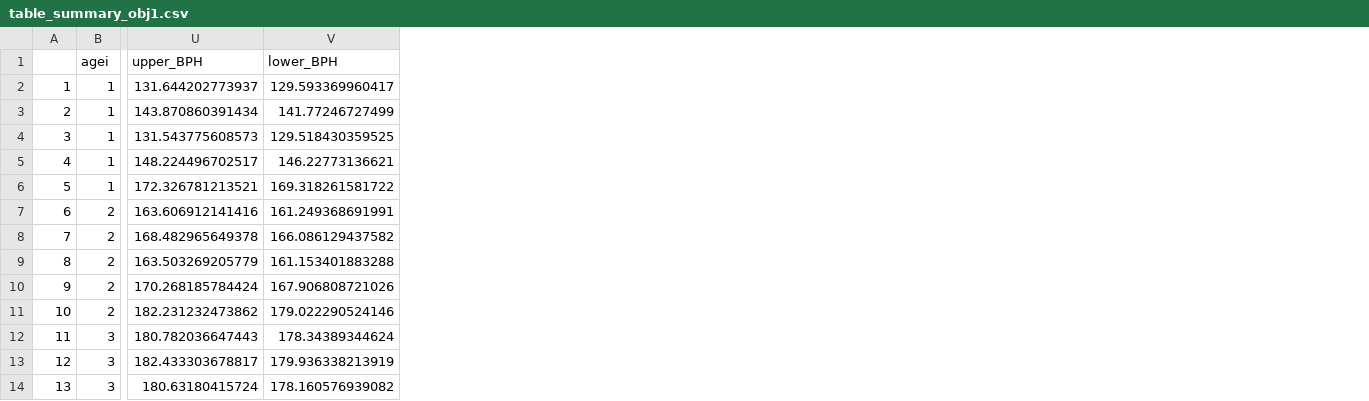
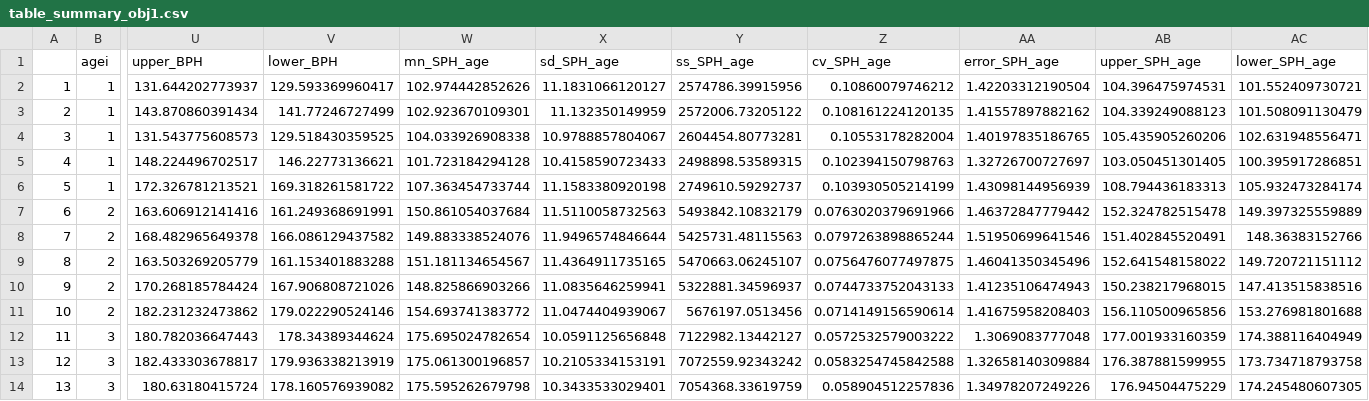
Before and after one commit to commfish/NPRB_maturity_study, a CSV file: output/table_summary_obj1.csv, drawn as a sheet; only a part is shown, gaps mark what is left out; the diff names each change by its address in the sheet, - before the commit and + after, or states it on an @@ line.

```diff
--- a/output/table_summary_obj1.csv
+++ b/output/table_summary_obj1.csv
+column W (mn_SPH_age), rows 2-14: 102.974442852626 | 102.923670109301 | 104.033926908338 | 101.723184294128 | 107.363454733744 | 150.861054037684 | 149.883338524076 | 151.181134654567 | 148.825866903266 | 154.693741383772 | 175.695024782654 | 175.061300196857 | 175.595262679798
+column X (sd_SPH_age), rows 2-14: 11.1831066120127 | 11.132350149959 | 10.9788857804067 | 10.4158590723433 | 11.1583380920198 | 11.5110058732563 | 11.9496574846644 | 11.4364911735165 | 11.0835646259941 | 11.0474404939067 | 10.0591125656848 | 10.2105334153191 | 10.3433533029401
+column Y (ss_SPH_age), rows 2-14: 2574786.39915956 | 2572006.73205122 | 2604454.80773281 | 2498898.53589315 | 2749610.59292737 | 5493842.10832179 | 5425731.48115563 | 5470663.06245107 | 5322881.34596937 | 5676197.0513456 | 7122982.13442127 | 7072559.92343242 | 7054368.33619759
+column Z (cv_SPH_age), rows 2-14: 0.10860079746212 | 0.108161224120135 | 0.10553178282004 | 0.102394150798763 | 0.103930505214199 | 0.0763020379691966 | 0.0797263898865244 | 0.0756476077497875 | 0.0744733752043133 | 0.0714149156590614 | 0.0572532579003222 | 0.0583254745842588 | 0.058904512257836
+column AA (error_SPH_age), rows 2-14: 1.42203312190504 | 1.41557897882162 | 1.40197835186765 | 1.32726700727697 | 1.43098144956939 | 1.46372847779442 | 1.51950699641546 | 1.46041350345496 | 1.41235106474943 | 1.41675958208403 | 1.3069083777048 | 1.32658140309884 | 1.34978207249226
+column AB (upper_SPH_age), rows 2-14: 104.396475974531 | 104.339249088123 | 105.435905260206 | 103.050451301405 | 108.794436183313 | 152.324782515478 | 151.402845520491 | 152.641548158022 | 150.238217968015 | 156.110500965856 | 177.001933160359 | 176.387881599955 | 176.94504475229
+column AC (lower_SPH_age), rows 2-14: 101.552409730721 | 101.508091130479 | 102.631948556471 | 100.395917286851 | 105.932473284174 | 149.397325559889 | 148.36383152766 | 149.720721151112 | 147.413515838516 | 153.276981801688 | 174.388116404949 | 173.734718793758 | 174.245480607305
```
Also changed, not shown: 1 other file.
